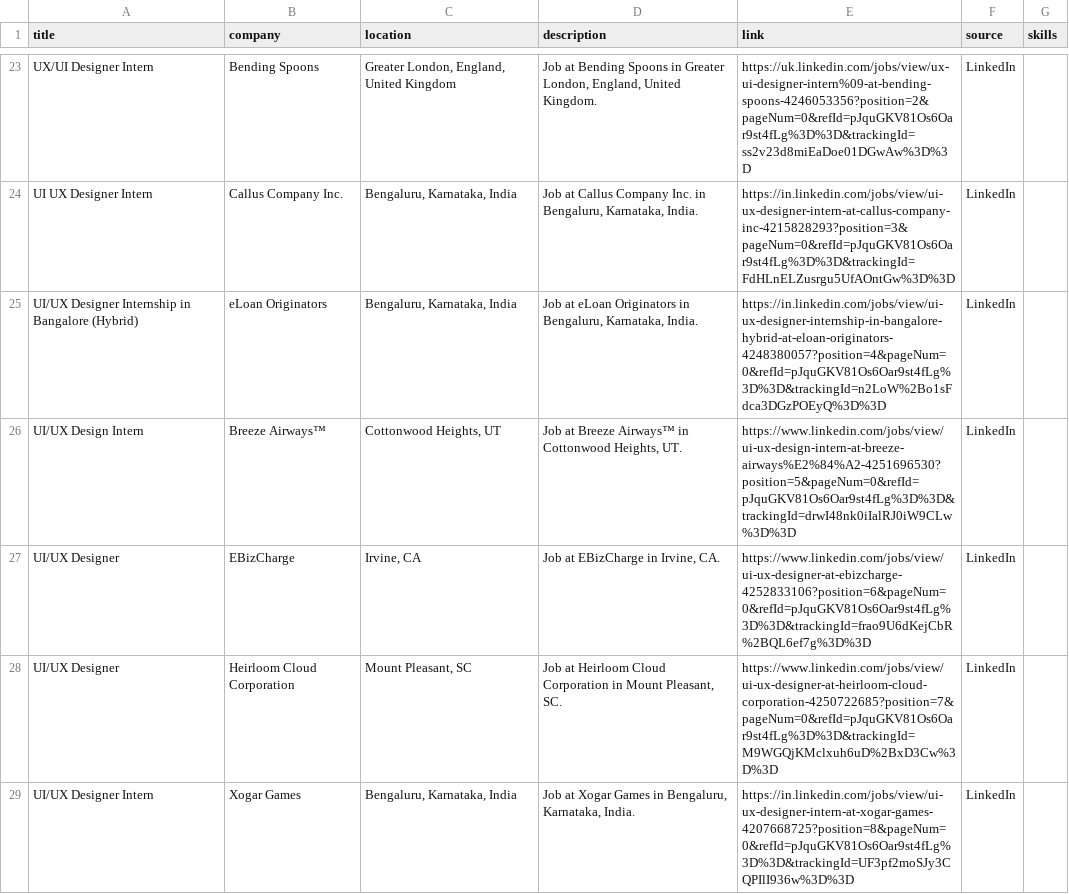
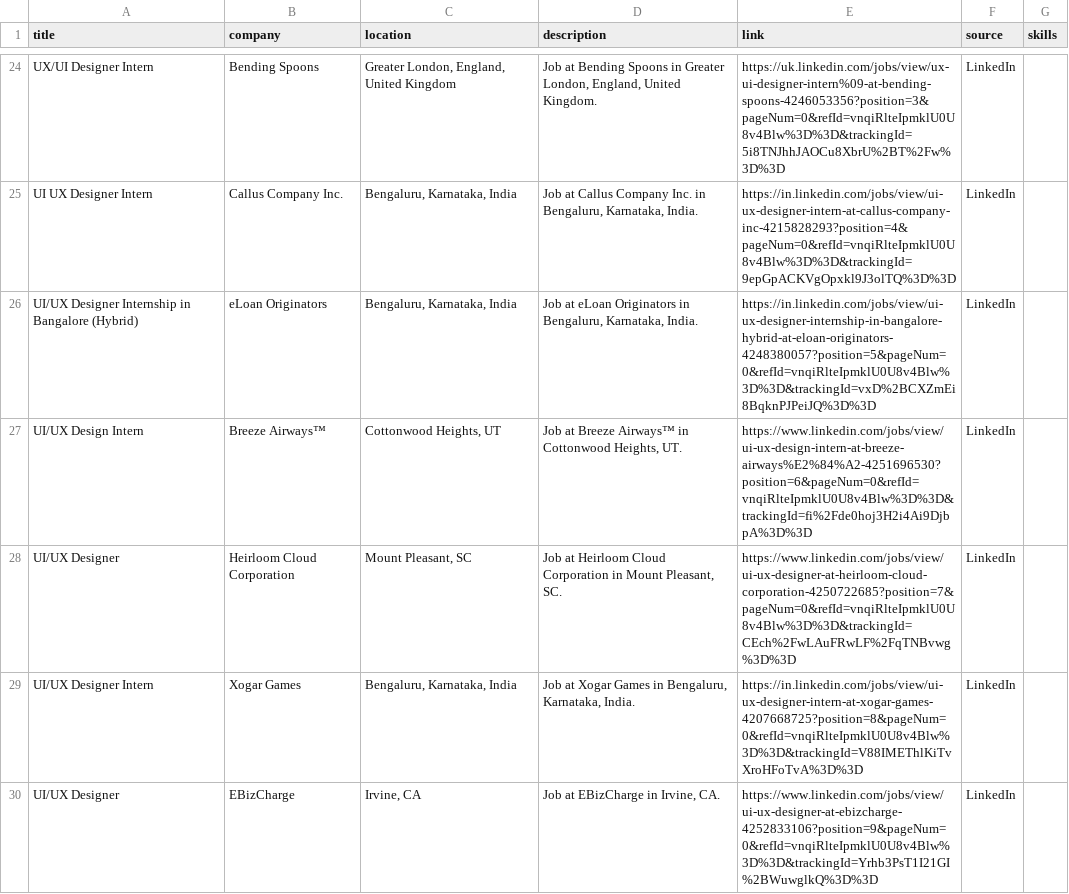
Before and after one commit to adityark04/Career-Path-Finder, a CSV file: data/scraped_jobs_aggregated.csv, drawn as a sheet; only a part is shown, gaps mark what is left out; removed rows and columns are numbered as before the commit, all else as after; the diff covers the shown part only; the diff names each change by its address in the sheet, - before the commit and + after, or states it on an @@ line.

```diff
--- a/data/scraped_jobs_aggregated.csv
+++ b/data/scraped_jobs_aggregated.csv
-E24 (link): https://uk.linkedin.com/jobs/view/ux-ui-designer-intern%09-at-bending-spoons-4246053356?position=2&pageNum=0&refId=pJquGKV81Os6Oar9st4fLg%3D%3D&trackingId=ss2v23d8miEaDoe01DGwAw%3D%3D
+E24 (link): https://uk.linkedin.com/jobs/view/ux-ui-designer-intern%09-at-bending-spoons-4246053356?position=3&pageNum=0&refId=vnqiRlteIpmklU0U8v4Blw%3D%3D&trackingId=5i8TNJhhJAOCu8XbrU%2BT%2Fw%3D%3D
-E25 (link): https://in.linkedin.com/jobs/view/ui-ux-designer-intern-at-callus-company-inc-4215828293?position=3&pageNum=0&refId=pJquGKV81Os6Oar9st4fLg%3D%3D&trackingId=FdHLnELZusrgu5UfAOntGw%3D%3D
+E25 (link): https://in.linkedin.com/jobs/view/ui-ux-designer-intern-at-callus-company-inc-4215828293?position=4&pageNum=0&refId=vnqiRlteIpmklU0U8v4Blw%3D%3D&trackingId=9epGpACKVgOpxkl9J3olTQ%3D%3D
-E26 (link): https://in.linkedin.com/jobs/view/ui-ux-designer-internship-in-bangalore-hybrid-at-eloan-originators-4248380057?position=4&pageNum=0&refId=pJquGKV81Os6Oar9st4fLg%3D%3D&trackingId=n2LoW%2Bo1sFdca3DGzPOEyQ%3D%3D
+E26 (link): https://in.linkedin.com/jobs/view/ui-ux-designer-internship-in-bangalore-hybrid-at-eloan-originators-4248380057?position=5&pageNum=0&refId=vnqiRlteIpmklU0U8v4Blw%3D%3D&trackingId=vxD%2BCXZmEi8BqknPJPeiJQ%3D%3D
-E27 (link): https://www.linkedin.com/jobs/view/ui-ux-design-intern-at-breeze-airways%E2%84%A2-4251696530?position=5&pageNum=0&refId=pJquGKV81Os6Oar9st4fLg%3D%3D&trackingId=drwI48nk0iIalRJ0iW9CLw%3D%3D
+E27 (link): https://www.linkedin.com/jobs/view/ui-ux-design-intern-at-breeze-airways%E2%84%A2-4251696530?position=6&pageNum=0&refId=vnqiRlteIpmklU0U8v4Blw%3D%3D&trackingId=fi%2Fde0hoj3H2i4Ai9DjbpA%3D%3D
-row 27: UI/UX Designer | EBizCharge | Irvine, CA | Job at EBizCharge in Irvine, CA. | https://www.linkedin.com/jobs/view/ui-ux-designer-at-ebizcharge-4252833106?position=6&pageNum=0&refId=pJquGKV81Os6Oar9st4fLg%3D%3D&trackingId=frao9U6dKejCbR%2BQL6ef7g%3D%3D | LinkedIn
-E28 (link): https://www.linkedin.com/jobs/view/ui-ux-designer-at-heirloom-cloud-corporation-4250722685?position=7&pageNum=0&refId=pJquGKV81Os6Oar9st4fLg%3D%3D&trackingId=M9WGQjKMclxuh6uD%2BxD3Cw%3D%3D
+E28 (link): https://www.linkedin.com/jobs/view/ui-ux-designer-at-heirloom-cloud-corporation-4250722685?position=7&pageNum=0&refId=vnqiRlteIpmklU0U8v4Blw%3D%3D&trackingId=CEch%2FwLAuFRwLF%2FqTNBvwg%3D%3D
-E29 (link): https://in.linkedin.com/jobs/view/ui-ux-designer-intern-at-xogar-games-4207668725?position=8&pageNum=0&refId=pJquGKV81Os6Oar9st4fLg%3D%3D&trackingId=UF3pf2moSJy3CQPIlI936w%3D%3D
+E29 (link): https://in.linkedin.com/jobs/view/ui-ux-designer-intern-at-xogar-games-4207668725?position=8&pageNum=0&refId=vnqiRlteIpmklU0U8v4Blw%3D%3D&trackingId=V88IMEThlKiTvXroHFoTvA%3D%3D
+row 30: UI/UX Designer | EBizCharge | Irvine, CA | Job at EBizCharge in Irvine, CA. | https://www.linkedin.com/jobs/view/ui-ux-designer-at-ebizcharge-4252833106?position=9&pageNum=0&refId=vnqiRlteIpmklU0U8v4Blw%3D%3D&trackingId=Yrhb3PsT1I21GI%2BWuwglkQ%3D%3D | LinkedIn
```
Also changed, not shown: 8 added rows, 8 removed rows and 43 edited cells elsewhere in this file, 13 other files.
